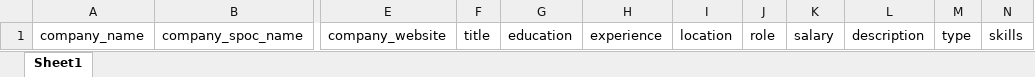
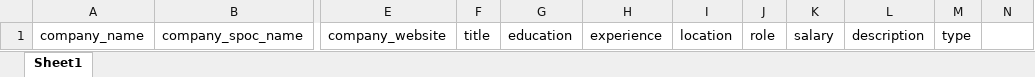
Before and after one commit to raja8807/jobthalam-demo, an Excel workbook: public/templates/upload_exams_template.xlsx, sheet Sheet1, drawn as a sheet; only a part is shown, gaps mark what is left out; values as stored, in another font and other column widths than the file's, no borders; the diff names each change by its address in the sheet, - before the commit and + after, or states it on an @@ line.

```diff
--- a/public/templates/upload_exams_template.xlsx (sheet Sheet1)
+++ b/public/templates/upload_exams_template.xlsx (sheet Sheet1)
-N1: skills
+N1: (empty)
```
Also changed, not shown: 12 other files.
